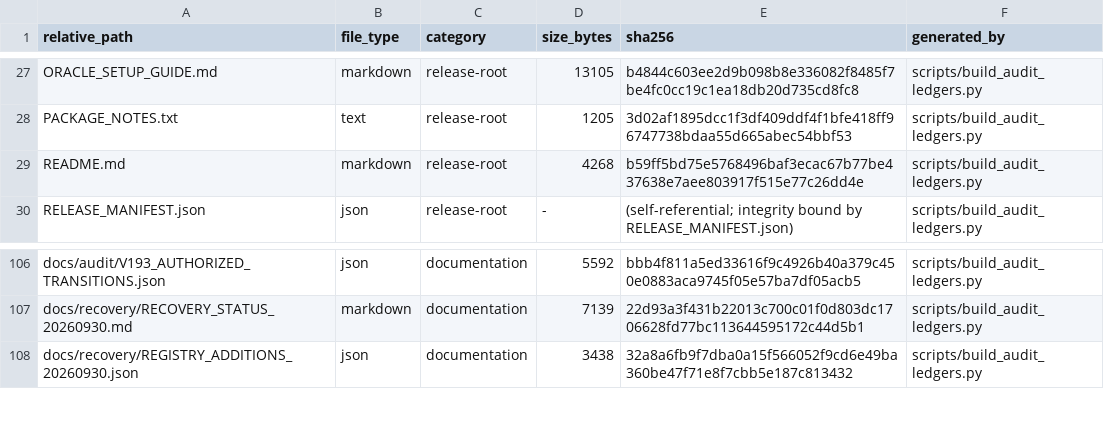
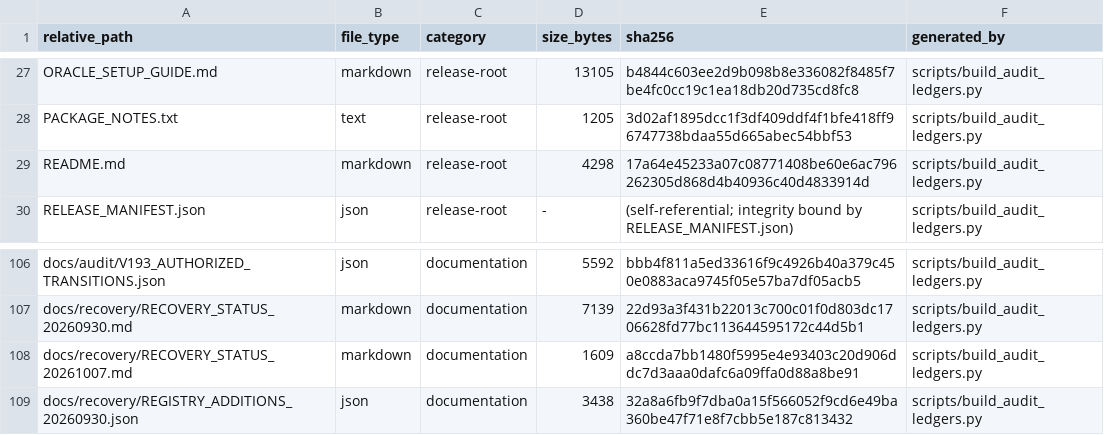
Before and after one commit to asad13-Binana/Binana-Binance-Spot-Trading-Sharia-Compliance-BOT-LIVE, a CSV file: docs/audit/FILE_REVIEW_LEDGER.csv, drawn as a sheet; only a part is shown, gaps mark what is left out.

Commit message:
Document merged LIVE package and current Testnet recovery limits

```diff
--- a/docs/audit/FILE_REVIEW_LEDGER.csv
+++ b/docs/audit/FILE_REVIEW_LEDGER.csv
@@ -28,3 +28,3 @@ ORACLE_SETUP_GUIDE.md,markdown,release-root,13105,b4844c603ee2d9b098b8e336082f84
 PACKAGE_NOTES.txt,text,release-root,1205,3d02af1895dcc1f3df409ddf4f1bfe418ff96747738bdaa55d665abec54bbf53,scripts/build_audit_ledgers.py
-README.md,markdown,release-root,4268,b59ff5bd75e5768496baf3ecac67b77be437638e7aee803917f515e77c26dd4e,scripts/build_audit_ledgers.py
+README.md,markdown,release-root,4298,17a64e45233a07c08771408be60e6ac796262305d868d4b40936c40d4833914d,scripts/build_audit_ledgers.py
 RELEASE_MANIFEST.json,json,release-root,-,(self-referential; integrity bound by RELEASE_MANIFEST.json),scripts/build_audit_ledgers.py
@@ -107,2 +107,3 @@ docs/audit/V193_AUTHORIZED_TRANSITIONS.json,json,documentation,5592,bbb4f811a5ed
 docs/recovery/RECOVERY_STATUS_20260930.md,markdown,documentation,7139,22d93a3f431b22013c700c01f0d803dc1706628fd77bc113644595172c44d5b1,scripts/build_audit_ledgers.py
+docs/recovery/RECOVERY_STATUS_20261007.md,markdown,documentation,1609,a8ccda7bb1480f5995e4e93403c20d906ddc7d3aaa0dafc6a09ffa0d88a8be91,scripts/build_audit_ledgers.py
 docs/recovery/REGISTRY_ADDITIONS_20260930.json,json,documentation,3438,32a8a6fb9f7dba0a15f566052f9cd6e49ba360be47f71e8f7cbb5e187c813432,scripts/build_audit_ledgers.py
```
Also changed, not shown: 4 other files.
